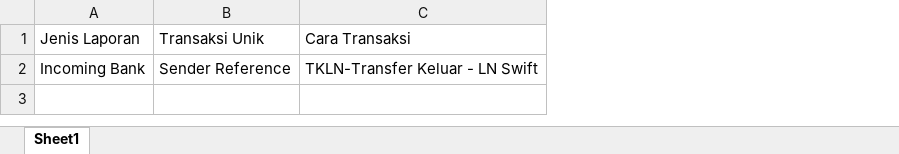
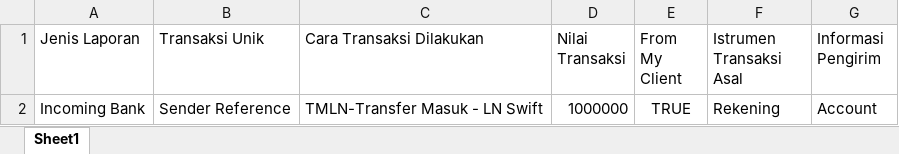
Before and after one commit to anggi1333/GoamlReport, an Excel workbook: Data Files/Test.xlsx, sheet Sheet1, drawn as a sheet; values as stored, in another font and other column widths than the file's, no borders; removed rows and columns are numbered as before the commit, all else as after; the diff names each change by its address in the sheet, - before the commit and + after, or states it on an @@ line.

```diff
--- a/Data Files/Test.xlsx (sheet Sheet1)
+++ b/Data Files/Test.xlsx (sheet Sheet1)
-column C (Cara Transaksi), row 2: TKLN-Transfer Keluar - LN Swift
+column C (Cara Transaksi Dilakukan), row 2: TMLN-Transfer Masuk - LN Swift
+column D (Nilai Transaksi), row 2: 1000000
+column E (From My Client), row 2: TRUE
+column F (Istrumen Transaksi Asal), row 2: Rekening
+column G (Informasi Pengirim), row 2: Account
```
Also changed, not shown: 17 other files.
